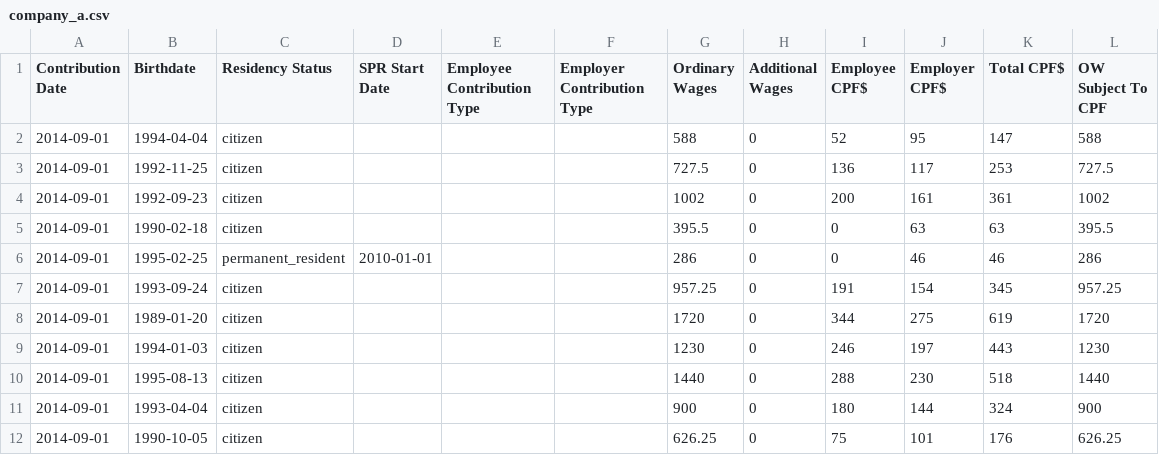
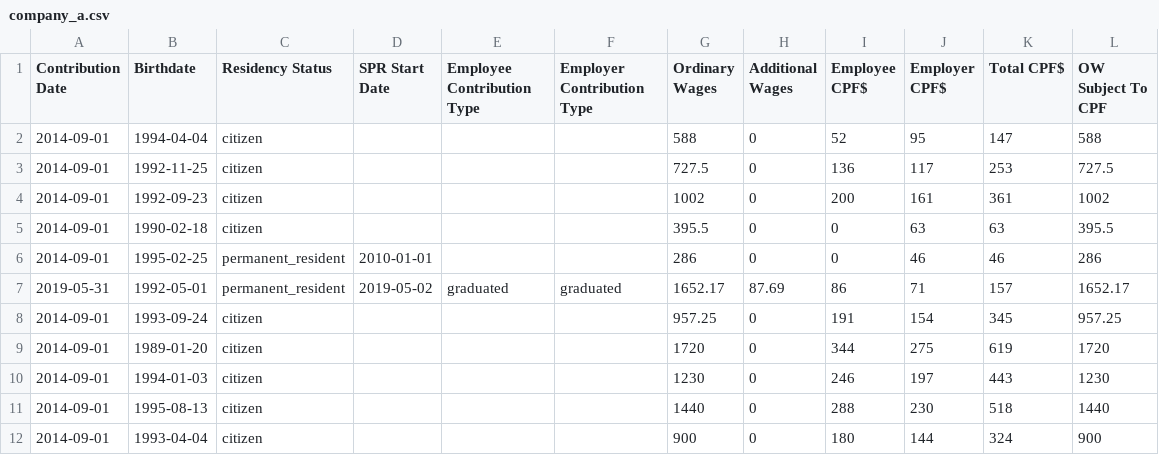
Before and after one commit to Liminghui86/singapore_cpf_calculator_2022, a CSV file: spec/acceptance/company_a.csv, drawn as a sheet; only a part is shown; the shorter side is filled out with more unchanged rows; the diff names each change by its address in the sheet, - before the commit and + after, or states it on an @@ line.

```diff
--- a/spec/acceptance/company_a.csv
+++ b/spec/acceptance/company_a.csv
+row 7: 2019-05-31 | 1992-05-01 | permanent_resident | 2019-05-02 | graduated | graduated | 1652.17 | 87.69 | 86 | 71 | 157 | 1652.17
```
Also changed, not shown: 1 other file.
